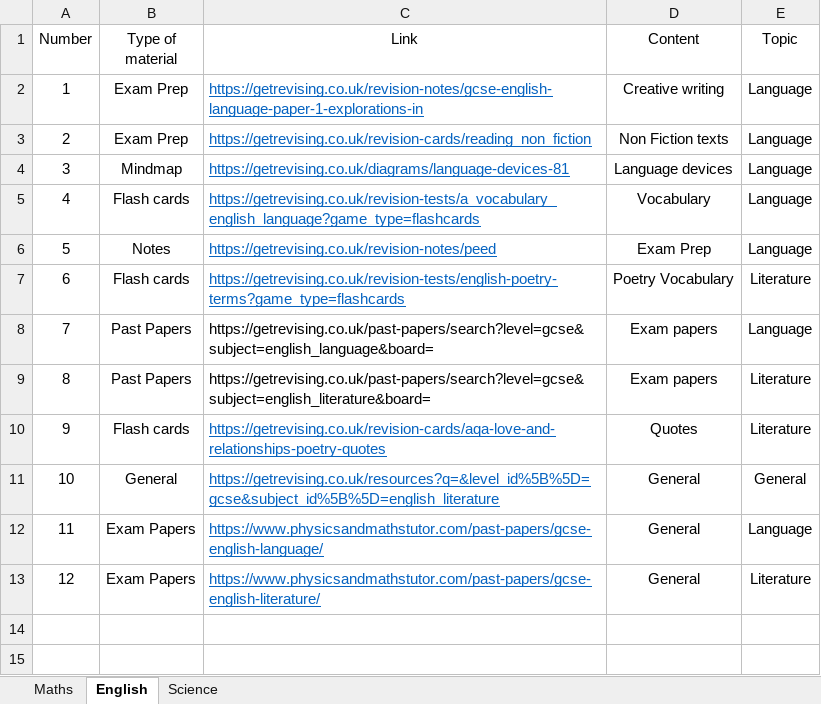
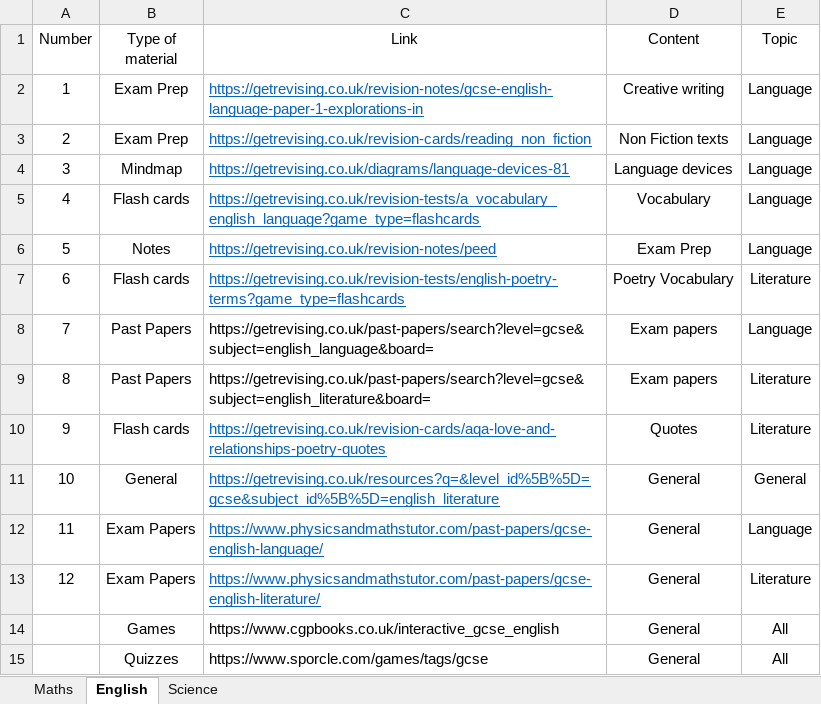
Before and after one commit to estebanlv/EPQ-Website-Project, an Excel workbook: Documents/Non-Official Documents/Material.xlsx, sheet English, drawn as a sheet; values as stored, in another font and other column widths than the file's, no borders; the diff names each change by its address in the sheet, - before the commit and + after, or states it on an @@ line.

```diff
--- a/Documents/Non-Official Documents/Material.xlsx (sheet English)
+++ b/Documents/Non-Official Documents/Material.xlsx (sheet English)
+row 14:  | Games | https://www.cgpbooks.co.uk/interactive_gcse_english | General | All
+row 15:  | Quizzes | https://www.sporcle.com/games/tags/gcse | General | All
```
Also changed, not shown: sheet Science, sheet Maths, 3 other files.
